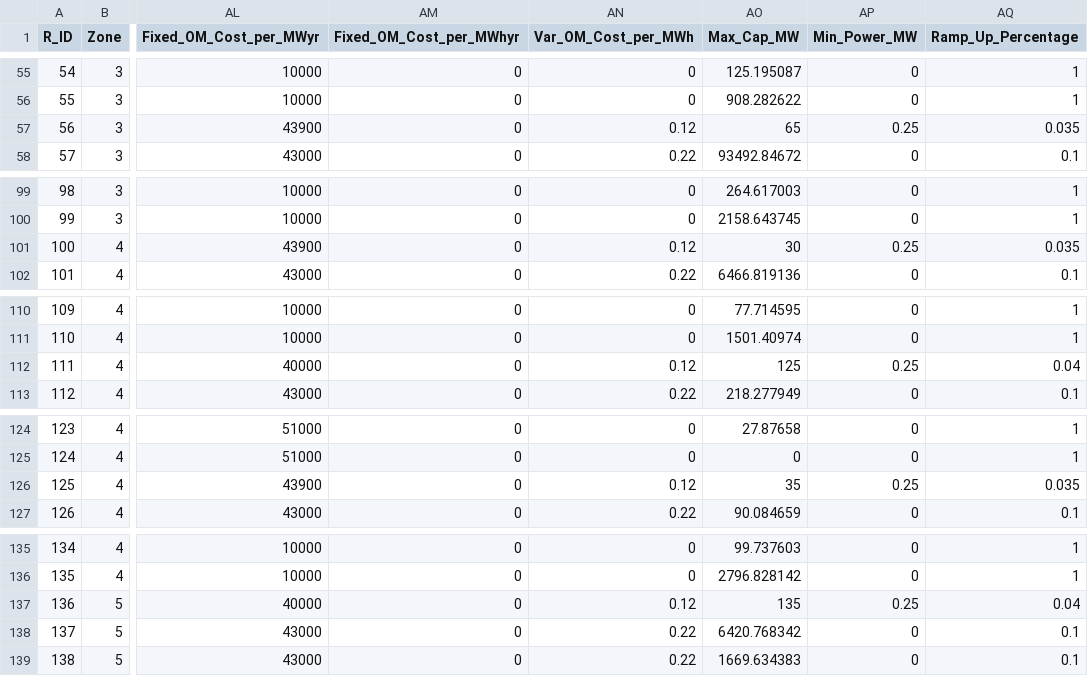
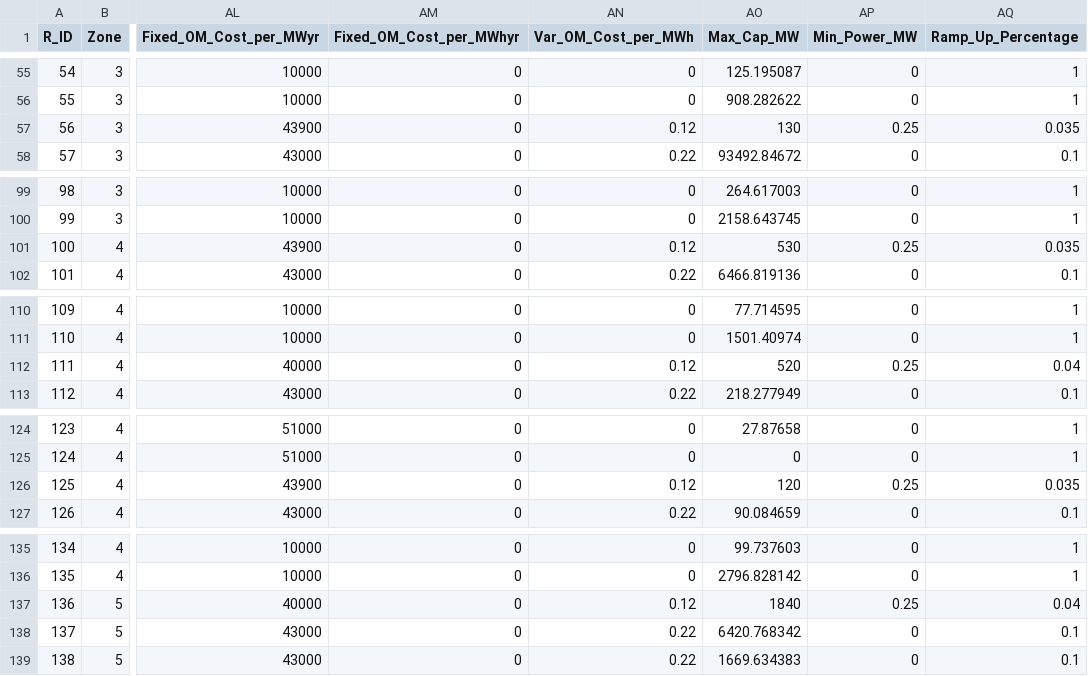
Before and after one commit to kaarthi19/captive-indonesia, a CSV file: data_indonesia/2035/sulawesi/ip_generators.csv, drawn as a sheet; only a part is shown, gaps mark what is left out; the diff covers the shown part only; the diff names each change by its address in the sheet, - before the commit and + after, or states it on an @@ line.

```diff
--- a/data_indonesia/2035/sulawesi/ip_generators.csv
+++ b/data_indonesia/2035/sulawesi/ip_generators.csv
-AO57 (Max_Cap_MW): 65
+AO57 (Max_Cap_MW): 130
-AO101 (Max_Cap_MW): 30
+AO101 (Max_Cap_MW): 530
-AO112 (Max_Cap_MW): 125
+AO112 (Max_Cap_MW): 520
-AO126 (Max_Cap_MW): 35
+AO126 (Max_Cap_MW): 120
-AO137 (Max_Cap_MW): 135
+AO137 (Max_Cap_MW): 1840
```
Also changed, not shown: 6 edited cells elsewhere in this file, 4 other files.
